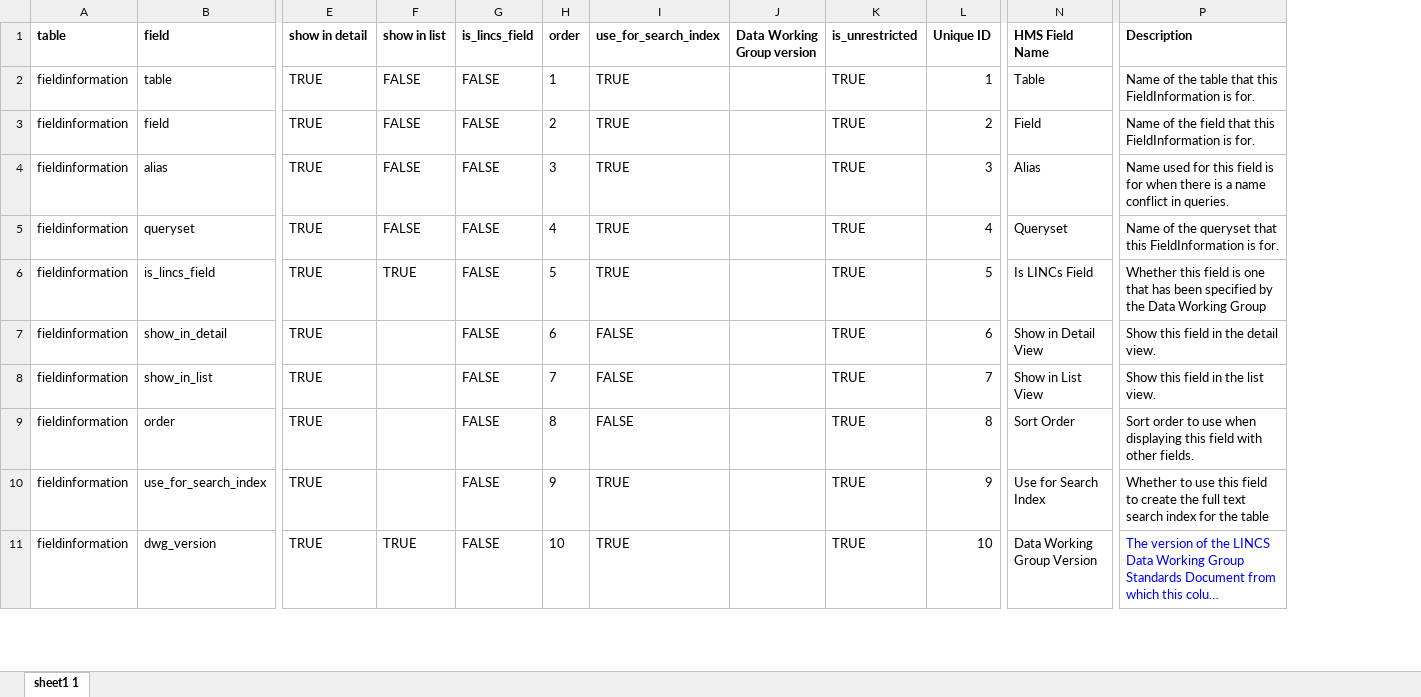
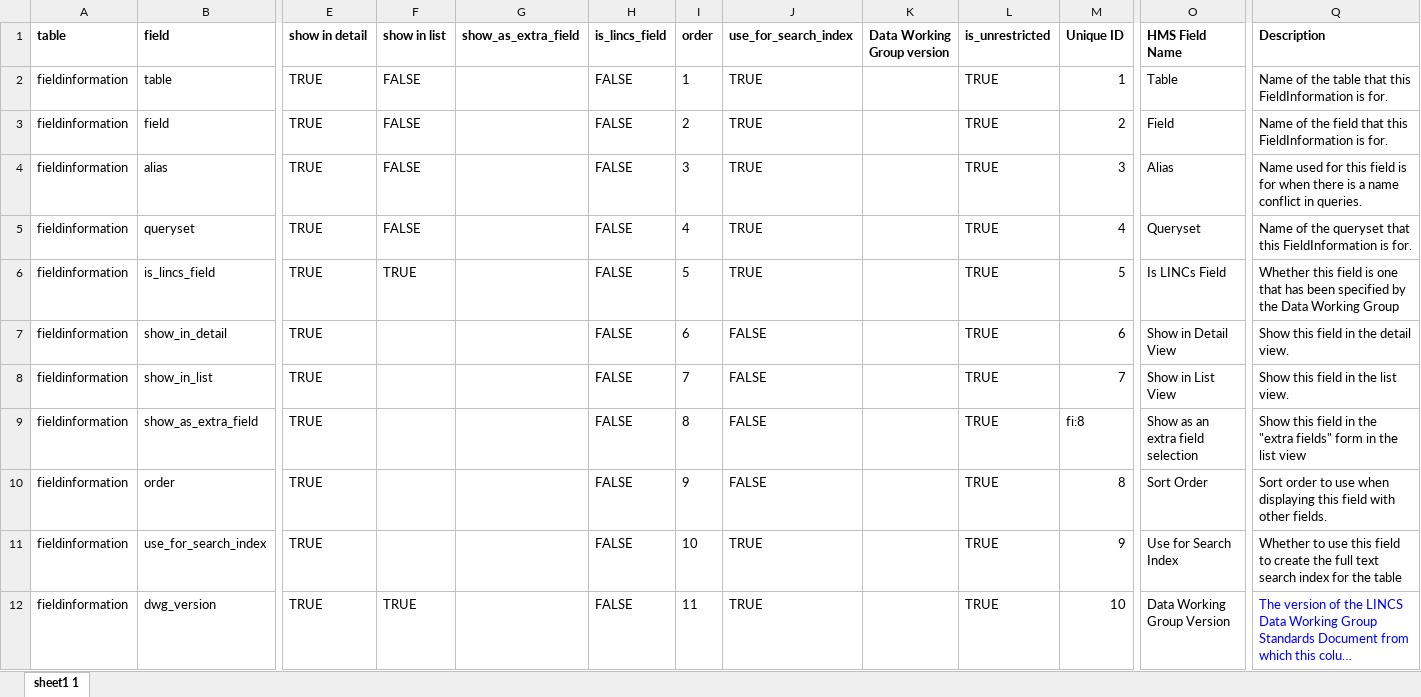
Before and after one commit to hmslincs/hmslincs, an Excel workbook: sampledata/fieldinformation.xlsx, sheet sheet1 1, drawn as a sheet; only a part is shown, gaps mark what is left out; long unchanged cells end in …; values as stored, in another font and other column widths than the file's, no borders; addresses are those after the commit; rows hold the shown columns only; the diff covers the shown part only; the diff names each change by its address in the sheet, - before the commit and + after, or states it on an @@ line.

```diff
--- a/sampledata/fieldinformation.xlsx (sheet sheet1 1)
+++ b/sampledata/fieldinformation.xlsx (sheet sheet1 1)
+column G (show_as_extra_field), empty
+row 9: fieldinformation | show_as_extra_field | TRUE |  |  | FALSE | 8 | FALSE |  | TRUE | fi:8 | Show as an extra field selection | Show this field in the "extra fields" form in the list view
-I10 (order): 8
+I10 (order): 9
-I11 (order): 9
+I11 (order): 10
-I12 (order): 10
+I12 (order): 11
```
Also changed, not shown: 1 added row and 11 edited cells elsewhere in this sheet, 6 other files.
